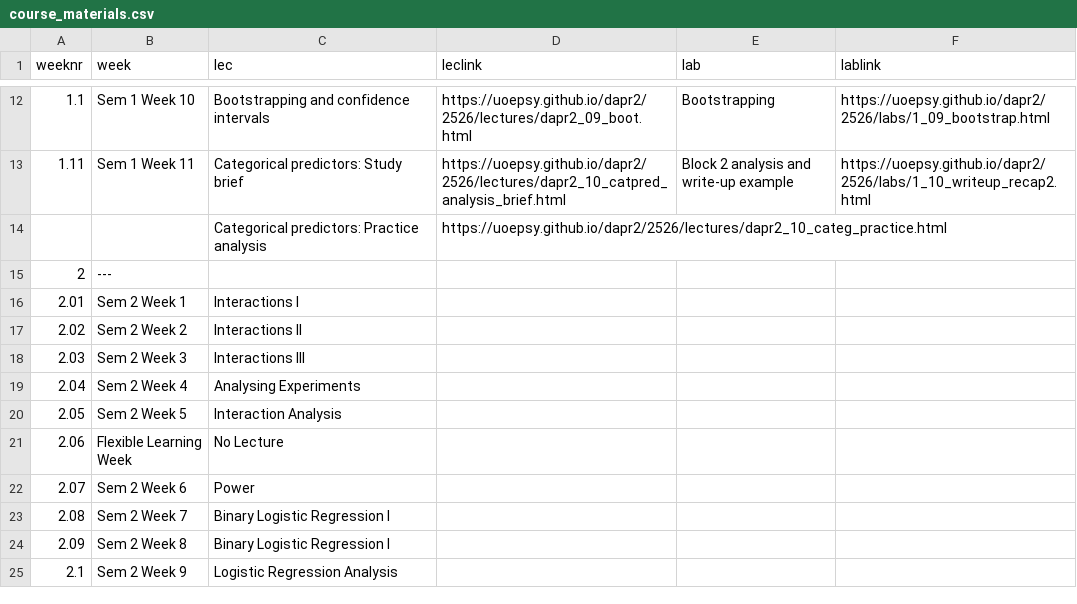
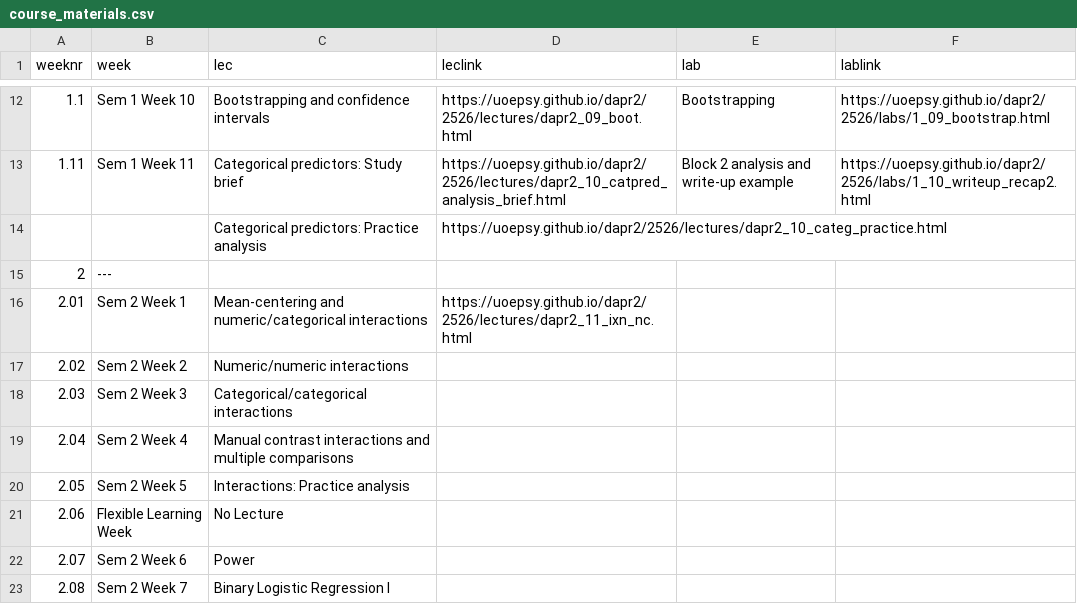
Before and after one commit to uoepsy/dapr2, a CSV file: docs/2526/course_materials.csv, drawn as a sheet; only a part is shown, gaps mark what is left out; the shorter side is filled out with more unchanged rows.

```diff
--- a/docs/2526/course_materials.csv
+++ b/docs/2526/course_materials.csv
@@ -15,7 +15,7 @@ weeknr,week,lec,leclink,lab,lablink
 2,---,,,,
-2.01,Sem 2 Week 1,Interactions I,,,
-2.02,Sem 2 Week 2,Interactions II,,,
-2.03,Sem 2 Week 3,Interactions III,,,
-2.04,Sem 2 Week 4,Analysing Experiments,,,
-2.05,Sem 2 Week 5,Interaction Analysis,,,
+2.01,Sem 2 Week 1,Mean-centering and numeric/categorical interactions,https://uoepsy.github.io/dapr2/2526/lectures/dapr2_11_ixn_nc.html,,
+2.02,Sem 2 Week 2,Numeric/numeric interactions,,,
+2.03,Sem 2 Week 3,Categorical/categorical interactions,,,
+2.04,Sem 2 Week 4,Manual contrast interactions and multiple comparisons,,,
+2.05,Sem 2 Week 5,Interactions: Practice analysis,,,
 2.06,Flexible Learning Week,No Lecture,,,
```
Also changed, not shown: 1 other file.
